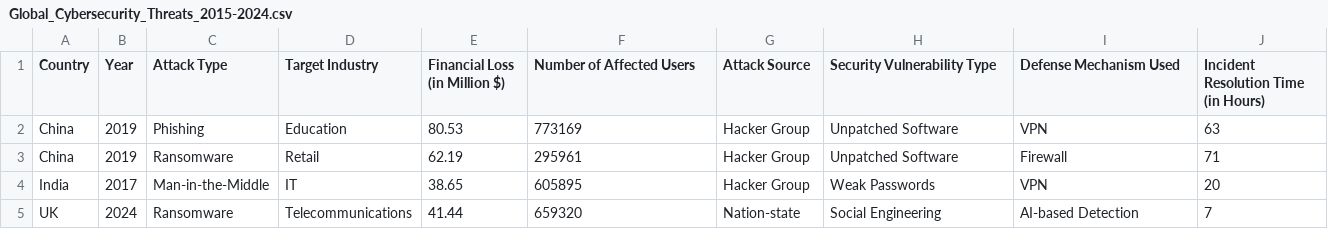
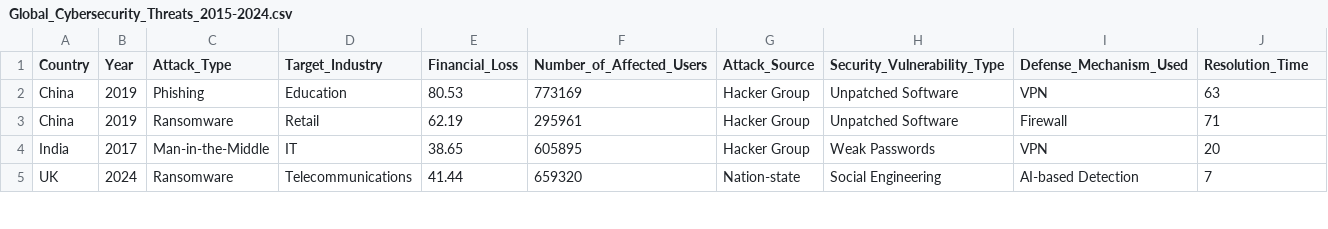
Before and after one commit to nnn2025/infovizproject_cybersecurity, a CSV file: Global_Cybersecurity_Threats_2015-2024.csv, drawn as a sheet; only a part is shown.

Commit message:
Add files via upload

```diff
--- a/Global_Cybersecurity_Threats_2015-2024.csv
+++ b/Global_Cybersecurity_Threats_2015-2024.csv
@@ -1,2 +1,2 @@
-Country,Year,Attack Type,Target Industry,Financial Loss (in Million $),Number of Affected Users,Attack Source,Security Vulnerability Type,Defense Mechanism Used,Incident Resolution Time (in Hours)
+Country,Year,Attack_Type,Target_Industry,Financial_Loss,Number_of_Affected_Users,Attack_Source,Security_Vulnerability_Type,Defense_Mechanism_Used,Resolution_Time
 China,2019,Phishing,Education,80.53,773169,Hacker Group,Unpatched Software,VPN,63
```
